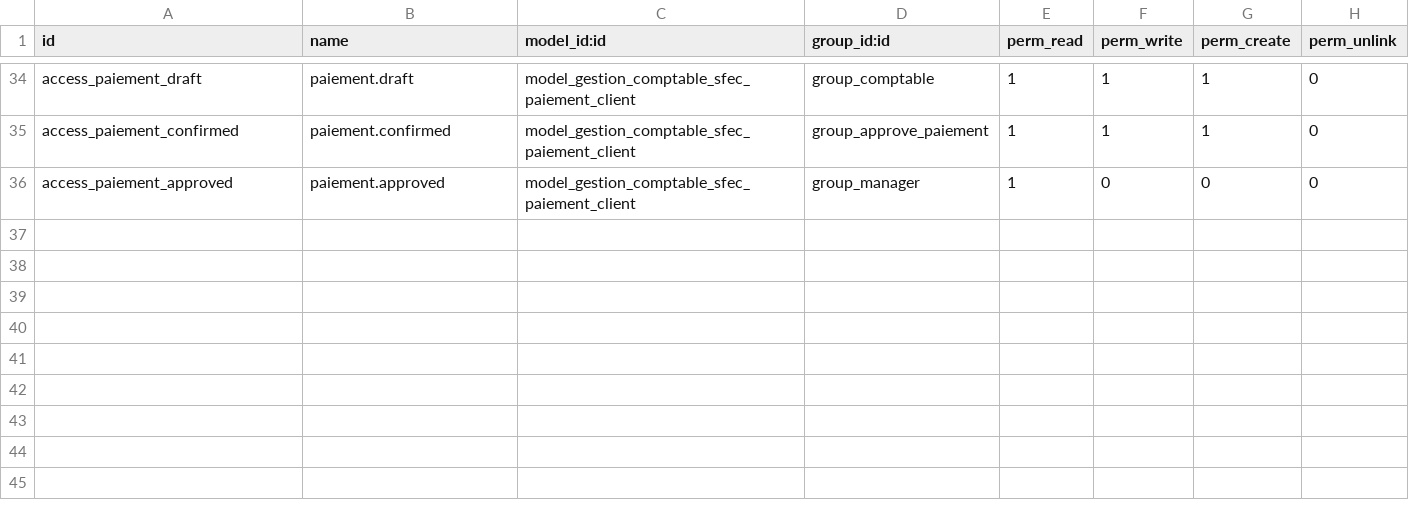
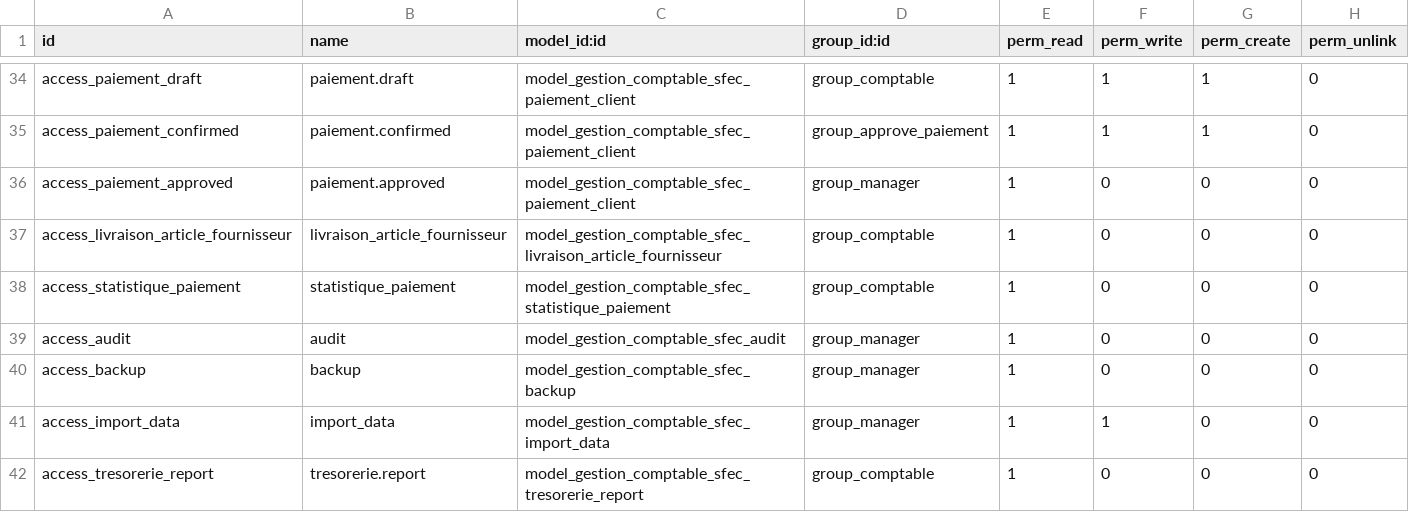
Before and after one commit to Mollylil16/MaJ, a CSV file: security/ir.model.access.csv, drawn as a sheet; only a part is shown, gaps mark what is left out.

```diff
--- a/security/ir.model.access.csv
+++ b/security/ir.model.access.csv
@@ -36 +36,7 @@ access_paiement_confirmed,paiement.confirmed,model_gestion_comptable_sfec_paieme
 access_paiement_approved,paiement.approved,model_gestion_comptable_sfec_paiement_client,group_manager,1,0,0,0
+access_livraison_article_fournisseur,livraison_article_fournisseur,model_gestion_comptable_sfec_livraison_article_fournisseur,group_comptable,1,0,0,0
+access_statistique_paiement,statistique_paiement,model_gestion_comptable_sfec_statistique_paiement,group_comptable,1,0,0,0
+access_audit,audit,model_gestion_comptable_sfec_audit,group_manager,1,0,0,0
+access_backup,backup,model_gestion_comptable_sfec_backup,group_manager,1,0,0,0
+access_import_data,import_data,model_gestion_comptable_sfec_import_data,group_manager,1,1,0,0
+access_tresorerie_report,tresorerie.report,model_gestion_comptable_sfec_tresorerie_report,group_comptable,1,0,0,0
```
Also changed, not shown: 8 other files.
